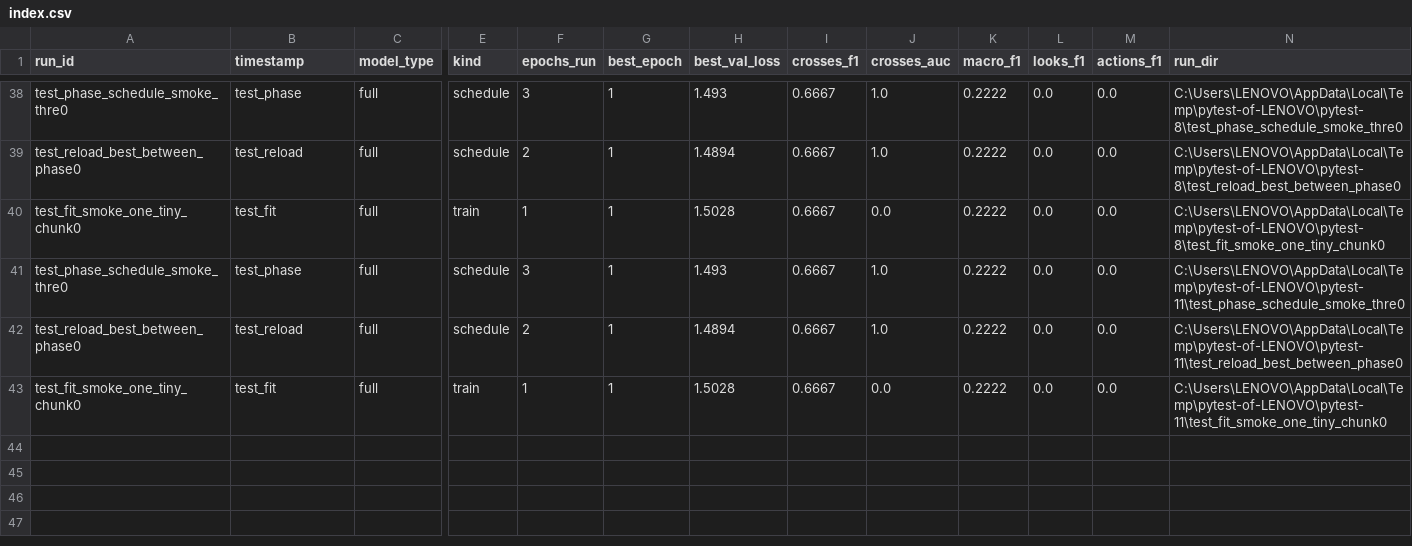
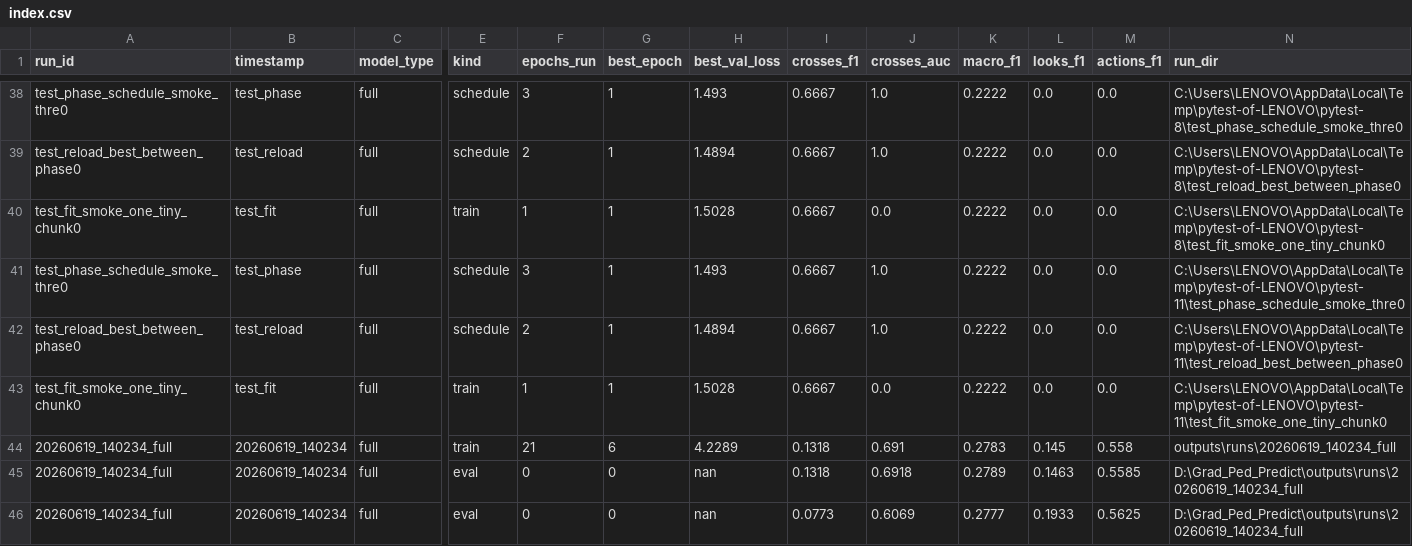
Before and after one commit to Blegarim/Grad_Ped_Predict, a CSV file: outputs/runs/index.csv, drawn as a sheet; only a part is shown, gaps mark what is left out; rows hold the shown columns only; the diff names each change by its address in the sheet, - before the commit and + after, or states it on an @@ line.

Commit message:
training session #2 - sampler tuned down

```diff
--- a/outputs/runs/index.csv
+++ b/outputs/runs/index.csv
+row 44: 20260619_140234_full | 20260619_140234 | full | train | 21 | 6 | 4.2289 | 0.1318 | 0.691 | 0.2783 | 0.145 | 0.558 | outputs\runs\20260619_140234_full
+row 45: 20260619_140234_full | 20260619_140234 | full | eval | 0 | 0 | nan | 0.1318 | 0.6918 | 0.2789 | 0.1463 | 0.5585 | D:\Grad_Ped_Predict\outputs\runs\20260619_140234_full
+row 46: 20260619_140234_full | 20260619_140234 | full | eval | 0 | 0 | nan | 0.0773 | 0.6069 | 0.2777 | 0.1933 | 0.5625 | D:\Grad_Ped_Predict\outputs\runs\20260619_140234_full
```
Also changed, not shown: 5 other files.
